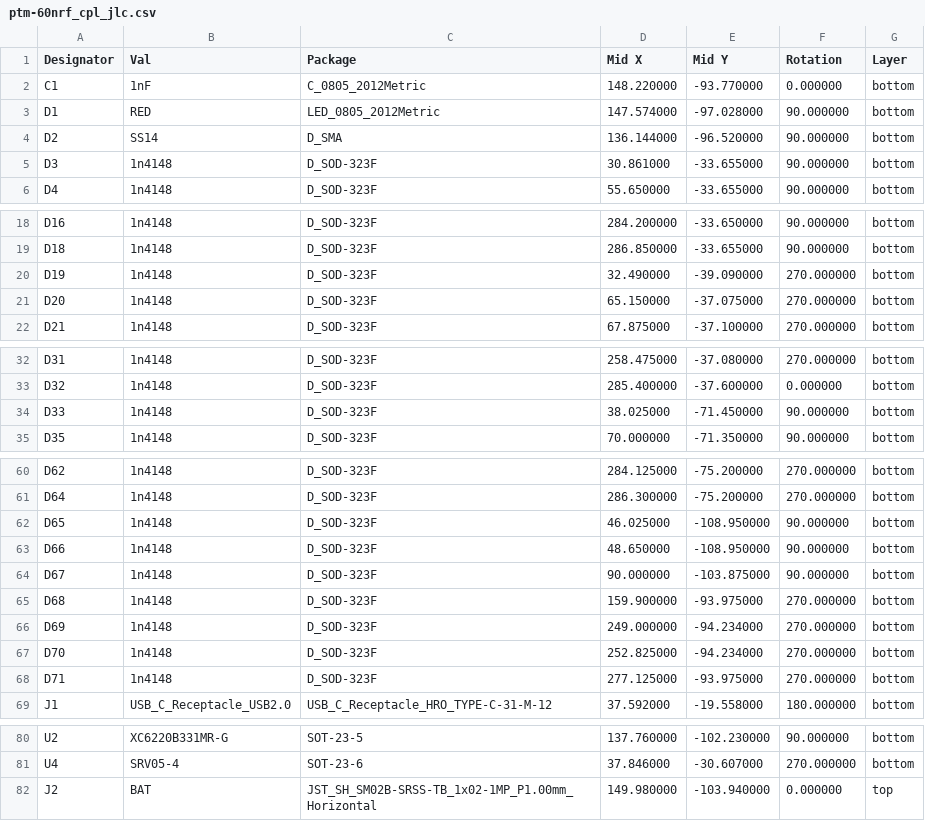
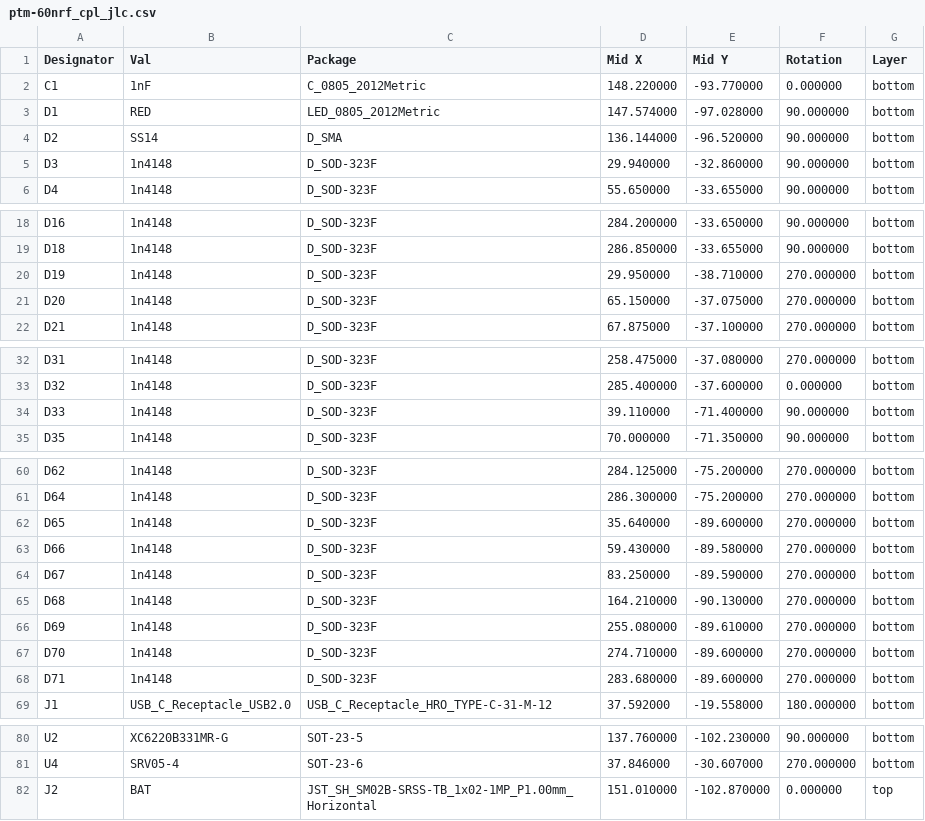
Before and after one commit to tabbeber/tom60pcb, a CSV file: ptm-60nrf_cpl_jlc.csv, drawn as a sheet; only a part is shown, gaps mark what is left out.

```diff
--- a/ptm-60nrf_cpl_jlc.csv
+++ b/ptm-60nrf_cpl_jlc.csv
@@ -4,3 +4,3 @@ D1,RED,LED_0805_2012Metric,147.574000,-97.028000,90.000000,bottom
 D2,SS14,D_SMA,136.144000,-96.520000,90.000000,bottom
-D3,1n4148,D_SOD-323F,30.861000,-33.655000,90.000000,bottom
+D3,1n4148,D_SOD-323F,29.940000,-32.860000,90.000000,bottom
 D4,1n4148,D_SOD-323F,55.650000,-33.655000,90.000000,bottom
@@ -19,3 +19,3 @@ D16,1n4148,D_SOD-323F,284.200000,-33.650000,90.000000,bottom
 D18,1n4148,D_SOD-323F,286.850000,-33.655000,90.000000,bottom
-D19,1n4148,D_SOD-323F,32.490000,-39.090000,270.000000,bottom
+D19,1n4148,D_SOD-323F,29.950000,-38.710000,270.000000,bottom
 D20,1n4148,D_SOD-323F,65.150000,-37.075000,270.000000,bottom
@@ -33,3 +33,3 @@ D31,1n4148,D_SOD-323F,258.475000,-37.080000,270.000000,bottom
 D32,1n4148,D_SOD-323F,285.400000,-37.600000,0.000000,bottom
-D33,1n4148,D_SOD-323F,38.025000,-71.450000,90.000000,bottom
+D33,1n4148,D_SOD-323F,39.110000,-71.400000,90.000000,bottom
 D35,1n4148,D_SOD-323F,70.000000,-71.350000,90.000000,bottom
@@ -61,9 +61,9 @@ D62,1n4148,D_SOD-323F,284.125000,-75.200000,270.000000,bottom
 D64,1n4148,D_SOD-323F,286.300000,-75.200000,270.000000,bottom
-D65,1n4148,D_SOD-323F,46.025000,-108.950000,90.000000,bottom
-D66,1n4148,D_SOD-323F,48.650000,-108.950000,90.000000,bottom
-D67,1n4148,D_SOD-323F,90.000000,-103.875000,90.000000,bottom
-D68,1n4148,D_SOD-323F,159.900000,-93.975000,270.000000,bottom
-D69,1n4148,D_SOD-323F,249.000000,-94.234000,270.000000,bottom
-D70,1n4148,D_SOD-323F,252.825000,-94.234000,270.000000,bottom
-D71,1n4148,D_SOD-323F,277.125000,-93.975000,270.000000,bottom
+D65,1n4148,D_SOD-323F,35.640000,-89.600000,270.000000,bottom
+D66,1n4148,D_SOD-323F,59.430000,-89.580000,270.000000,bottom
+D67,1n4148,D_SOD-323F,83.250000,-89.590000,270.000000,bottom
+D68,1n4148,D_SOD-323F,164.210000,-90.130000,270.000000,bottom
+D69,1n4148,D_SOD-323F,255.080000,-89.610000,270.000000,bottom
+D70,1n4148,D_SOD-323F,274.710000,-89.600000,270.000000,bottom
+D71,1n4148,D_SOD-323F,283.680000,-89.600000,270.000000,bottom
 J1,USB_C_Receptacle_USB2.0,USB_C_Receptacle_HRO_TYPE-C-31-M-12,37.592000,-19.558000,180.000000,bottom
@@ -81,2 +81,2 @@ U2,XC6220B331MR-G,SOT-23-5,137.760000,-102.230000,90.000000,bottom
 U4,SRV05-4,SOT-23-6,37.846000,-30.607000,270.000000,bottom
-J2,BAT,JST_SH_SM02B-SRSS-TB_1x02-1MP_P1.00mm_Horizontal,149.980000,-103.940000,0.000000,top
+J2,BAT,JST_SH_SM02B-SRSS-TB_1x02-1MP_P1.00mm_Horizontal,151.010000,-102.870000,0.000000,top
```
Also changed, not shown: 15 other files.
